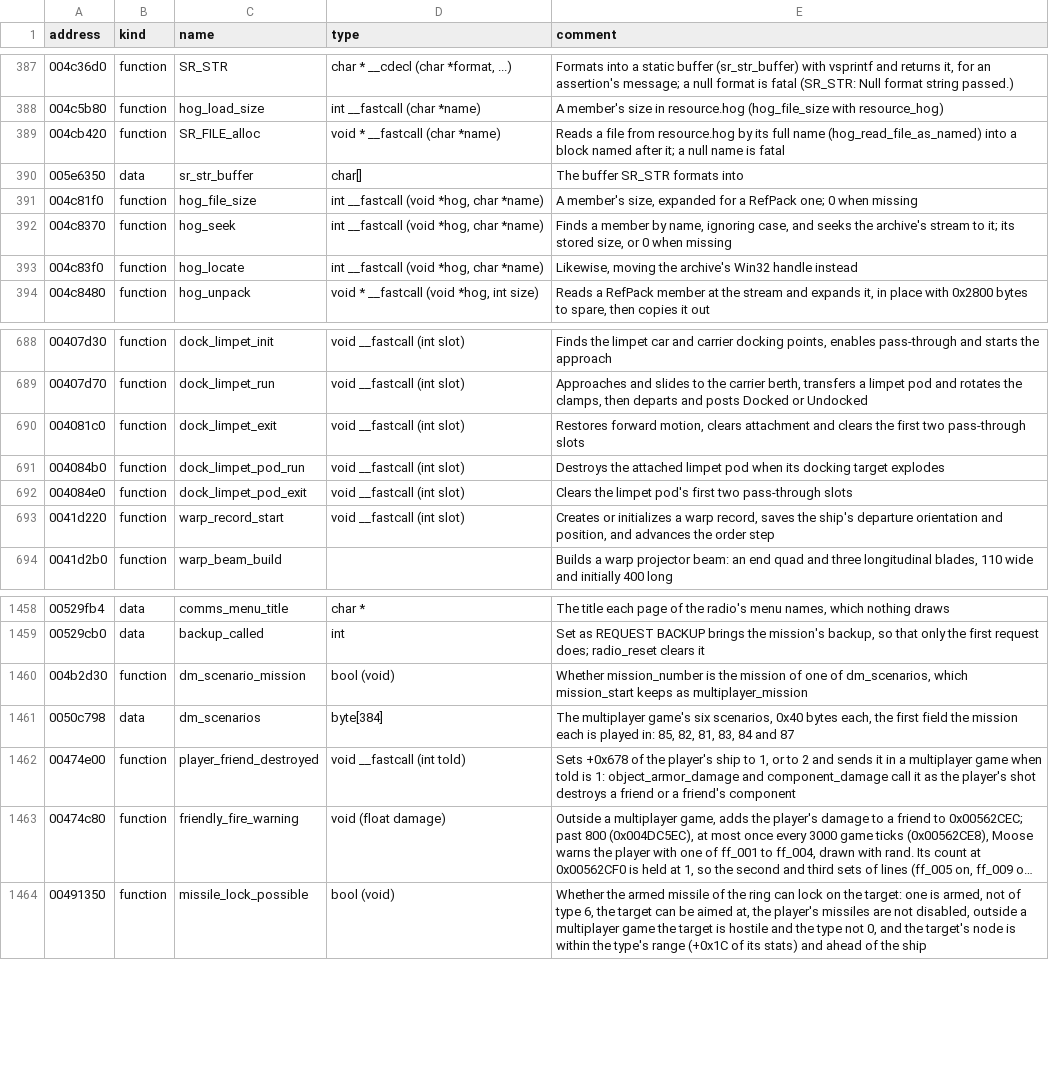
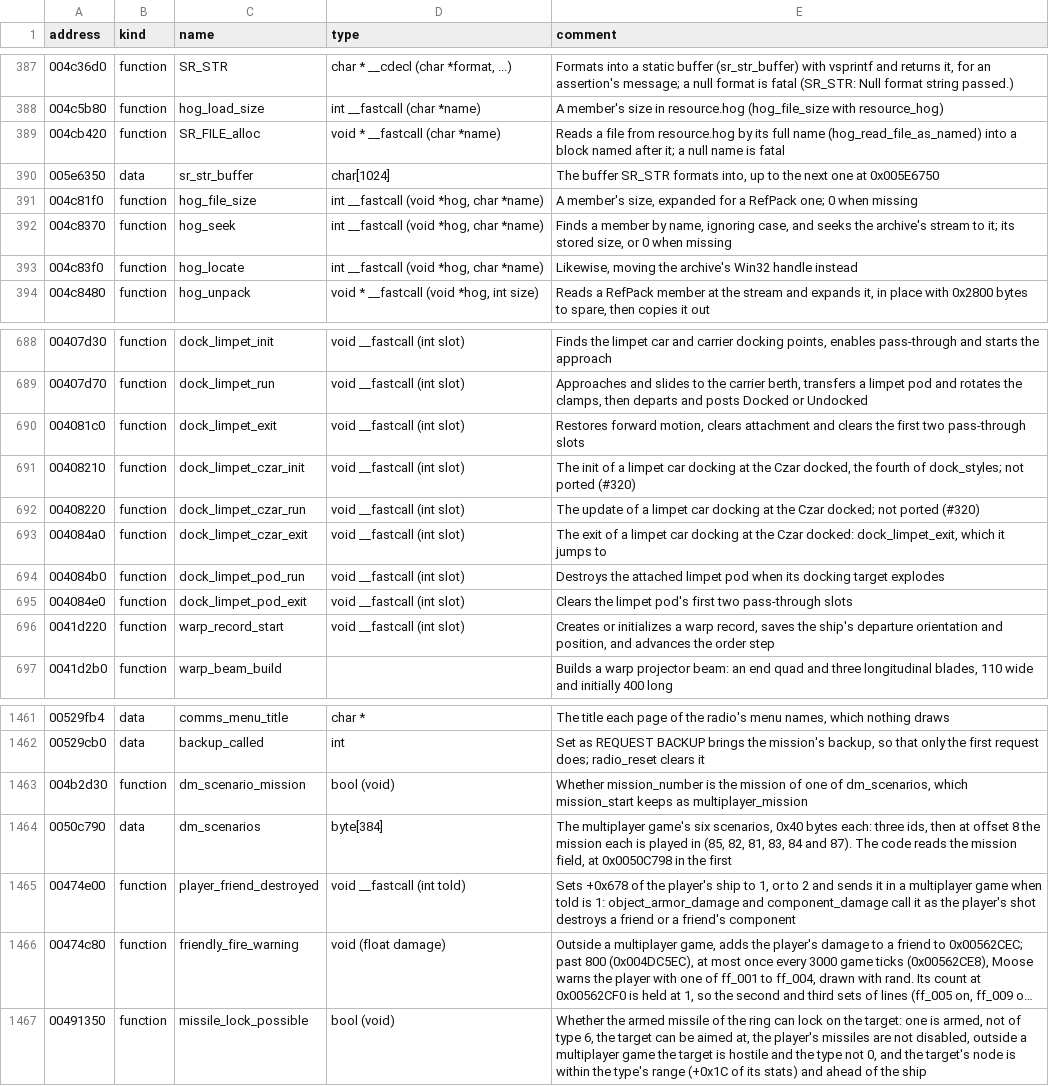
Before and after one commit to OpenReliant/openreliant, a TSV file: ghidra/names/LANCER.EXE.tsv, drawn as a sheet; only a part is shown, gaps mark what is left out; long unchanged cells end in ….

Commit message:
fix: the source map keeps dmscenarios.cpp and places airipper.cpp's code to its end
Regenerating the source map from a fresh Ghidra export dropped
dmscenarios.cpp and moved airipper.cpp's end. Both came from Ghidra's
state, not from the map's rules:

- Our dm_scenarios names row was 8 bytes too late, so its typed array
  covered the dmscenarios.cpp path and Ghidra's string went away. The
  table starts at 0x0050C790: three ids, then the mission at offset 8.
  tablegen now also takes a path from any address the code names, so a
  typed table can't drop a file again.
- airipper.cpp's new end is right: ripper_carried asserts with the
  file's path.

Ghidra had also folded the Czar limpet car's functions into order_dock
and order_dock_exit, which jump through dock_styles, and their strings
placed both. With names rows for those functions, the strings place
aidock.cpp's code from dock_find_points to dock_nanny_init, and
aidock.zig says which functions go with the file by what they do.

The sr_str_buffer row gets its size, 1024 bytes, so annotating applies
it. libarchive asks for zlib with the game's options, so one copy is
built and linked whatever the mode.

Refs #760

```diff
--- a/ghidra/names/LANCER.EXE.tsv
+++ b/ghidra/names/LANCER.EXE.tsv
@@ -389,3 +389,3 @@ address	kind	name	type	comment
 004cb420	function	SR_FILE_alloc	void * __fastcall (char *name)	Reads a file from resource.hog by its full name (hog_read_file_as_named) into a block named after it; a null name is fatal
-005e6350	data	sr_str_buffer	char[]	The buffer SR_STR formats into
+005e6350	data	sr_str_buffer	char[1024]	The buffer SR_STR formats into, up to the next one at 0x005E6750
 004c81f0	function	hog_file_size	int __fastcall (void *hog, char *name)	A member's size, expanded for a RefPack one; 0 when missing
@@ -690,2 +690,5 @@ address	kind	name	type	comment
 004081c0	function	dock_limpet_exit	void __fastcall (int slot)	Restores forward motion, clears attachment and clears the first two pass-through slots
+00408210	function	dock_limpet_czar_init	void __fastcall (int slot)	The init of a limpet car docking at the Czar docked, the fourth of dock_styles; not ported (#320)
+00408220	function	dock_limpet_czar_run	void __fastcall (int slot)	The update of a limpet car docking at the Czar docked; not ported (#320)
+004084a0	function	dock_limpet_czar_exit	void __fastcall (int slot)	The exit of a limpet car docking at the Czar docked: dock_limpet_exit, which it jumps to
 004084b0	function	dock_limpet_pod_run	void __fastcall (int slot)	Destroys the attached limpet pod when its docking target explodes
@@ -1460,3 +1463,3 @@ address	kind	name	type	comment
 004b2d30	function	dm_scenario_mission	bool (void)	Whether mission_number is the mission of one of dm_scenarios, which mission_start keeps as multiplayer_mission
-0050c798	data	dm_scenarios	byte[384]	The multiplayer game's six scenarios, 0x40 bytes each, the first field the mission each is played in: 85, 82, 81, 83, 84 and 87
+0050c790	data	dm_scenarios	byte[384]	The multiplayer game's six scenarios, 0x40 bytes each: three ids, then at offset 8 the mission each is played in (85, 82, 81, 83, 84 and 87). The code reads the mission field, at 0x0050C798 in the first
 00474e00	function	player_friend_destroyed	void __fastcall (int told)	Sets +0x678 of the player's ship to 1, or to 2 and sends it in a multiplayer game when told is 1: object_armor_damage and component_damage call it as the player's shot destroys a friend or a friend's component
```
Also changed, not shown: 8 other files.
